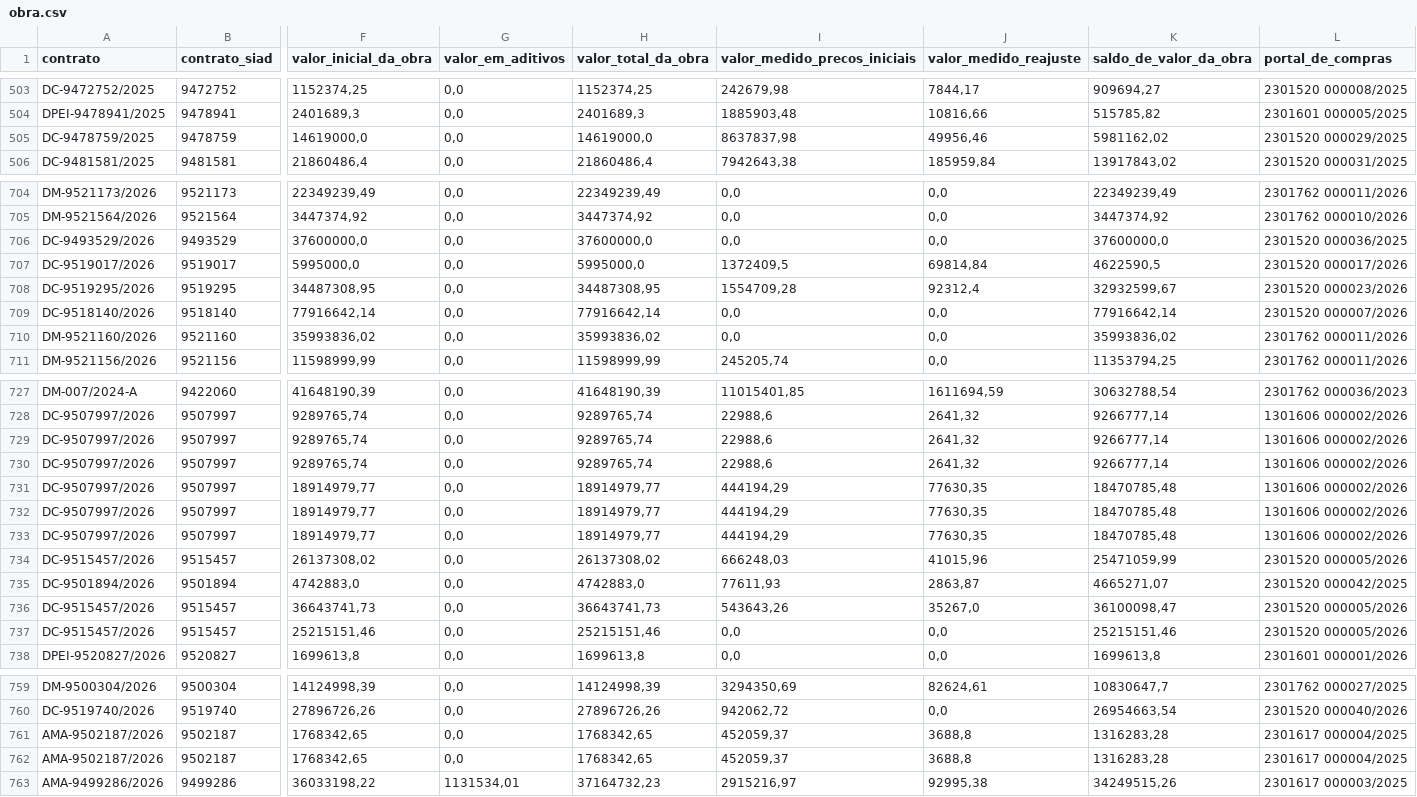
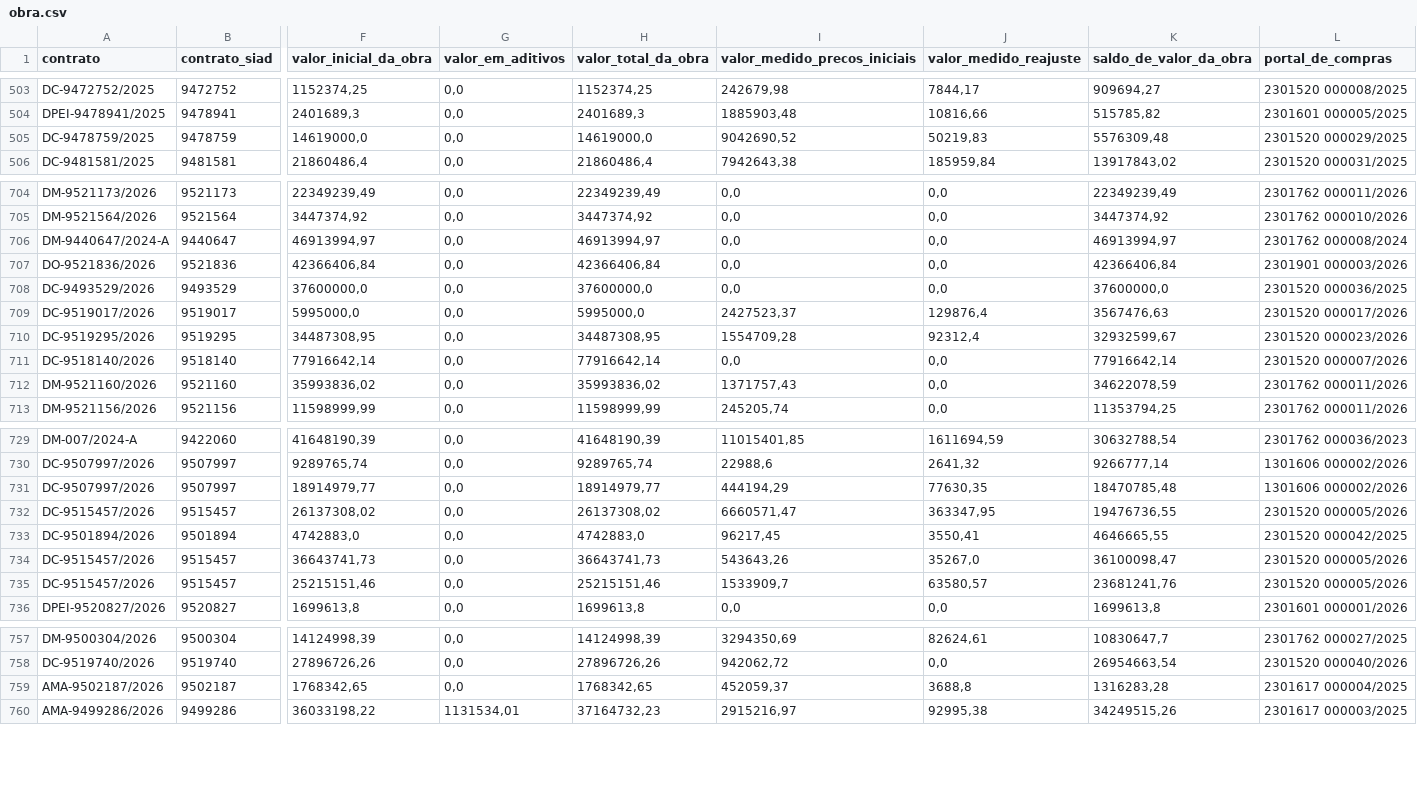
Before and after one commit to transparencia-mg/portal_obras, a CSV file: dataset/data/obra.csv, drawn as a sheet; only a part is shown, gaps mark what is left out; removed rows and columns are numbered as before the commit, all else as after; rows hold the shown columns only; the diff covers the shown part only; the diff names each change by its address in the sheet, - before the commit and + after, or states it on an @@ line.

```diff
--- a/dataset/data/obra.csv
+++ b/dataset/data/obra.csv
-I505 (valor_medido_precos_iniciais): 8637837,98
+I505 (valor_medido_precos_iniciais): 9042690,52
-J505 (valor_medido_reajuste): 49956,46
+J505 (valor_medido_reajuste): 50219,83
-K505 (saldo_de_valor_da_obra): 5981162,02
+K505 (saldo_de_valor_da_obra): 5576309,48
+row 706: DM-9440647/2024-A | 9440647 | 46913994,97 | 0,0 | 46913994,97 | 0,0 | 0,0 | 46913994,97 | 2301762 000008/2024
+row 707: DO-9521836/2026 | 9521836 | 42366406,84 | 0,0 | 42366406,84 | 0,0 | 0,0 | 42366406,84 | 2301901 000003/2026
-I709 (valor_medido_precos_iniciais): 1372409,5
+I709 (valor_medido_precos_iniciais): 2427523,37
-J709 (valor_medido_reajuste): 69814,84
+J709 (valor_medido_reajuste): 129876,4
-K709 (saldo_de_valor_da_obra): 4622590,5
+K709 (saldo_de_valor_da_obra): 3567476,63
-I712 (valor_medido_precos_iniciais): 0,0
+I712 (valor_medido_precos_iniciais): 1371757,43
-K712 (saldo_de_valor_da_obra): 35993836,02
+K712 (saldo_de_valor_da_obra): 34622078,59
-row 729: DC-9507997/2026 | 9507997 | 9289765,74 | 0,0 | 9289765,74 | 22988,6 | 2641,32 | 9266777,14 | 1301606 000002/2026
-row 730: DC-9507997/2026 | 9507997 | 9289765,74 | 0,0 | 9289765,74 | 22988,6 | 2641,32 | 9266777,14 | 1301606 000002/2026
-row 732: DC-9507997/2026 | 9507997 | 18914979,77 | 0,0 | 18914979,77 | 444194,29 | 77630,35 | 18470785,48 | 1301606 000002/2026
-row 733: DC-9507997/2026 | 9507997 | 18914979,77 | 0,0 | 18914979,77 | 444194,29 | 77630,35 | 18470785,48 | 1301606 000002/2026
-I732 (valor_medido_precos_iniciais): 666248,03
+I732 (valor_medido_precos_iniciais): 6660571,47
-J732 (valor_medido_reajuste): 41015,96
+J732 (valor_medido_reajuste): 363347,95
-K732 (saldo_de_valor_da_obra): 25471059,99
+K732 (saldo_de_valor_da_obra): 19476736,55
-I733 (valor_medido_precos_iniciais): 77611,93
+I733 (valor_medido_precos_iniciais): 96217,45
-J733 (valor_medido_reajuste): 2863,87
+J733 (valor_medido_reajuste): 3550,41
-K733 (saldo_de_valor_da_obra): 4665271,07
+K733 (saldo_de_valor_da_obra): 4646665,55
-I735 (valor_medido_precos_iniciais): 0,0
+I735 (valor_medido_precos_iniciais): 1533909,7
-J735 (valor_medido_reajuste): 0,0
+J735 (valor_medido_reajuste): 63580,57
-K735 (saldo_de_valor_da_obra): 25215151,46
+K735 (saldo_de_valor_da_obra): 23681241,76
-row 761: AMA-9502187/2026 | 9502187 | 1768342,65 | 0,0 | 1768342,65 | 452059,37 | 3688,8 | 1316283,28 | 2301617 000004/2025
```
Also changed, not shown: 58 edited cells elsewhere in this file, dataset/data/Obras_Contratos.csv, dataset/data/contratos.csv, 5 other files.
